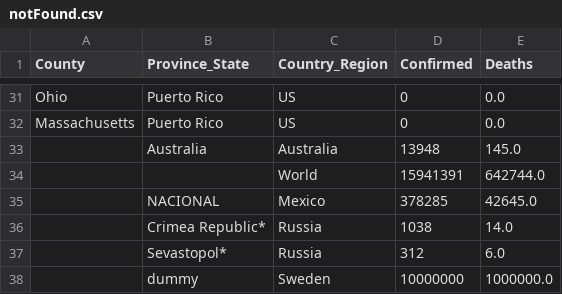
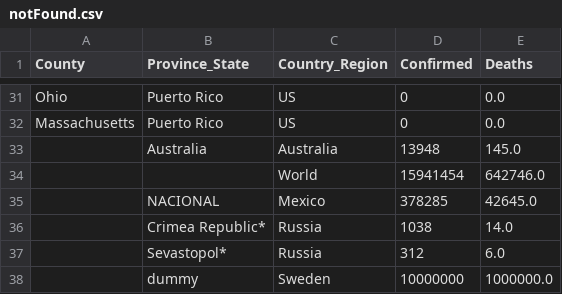
Before and after one commit to jhu-covid-devops/COVID-19, a CSV file: data/notFound.csv, drawn as a sheet; only a part is shown, gaps mark what is left out; removed rows and columns are numbered as before the commit, all else as after; the diff names each change by its address in the sheet, - before the commit and + after, or states it on an @@ line.

```diff
--- a/data/notFound.csv
+++ b/data/notFound.csv
-row 34:  |  | World | 15941391 | 642744.0
+row 34:  |  | World | 15941454 | 642746.0
```
Also changed, not shown: data/cases.csv, data/cases_country.csv, 1 other file.
